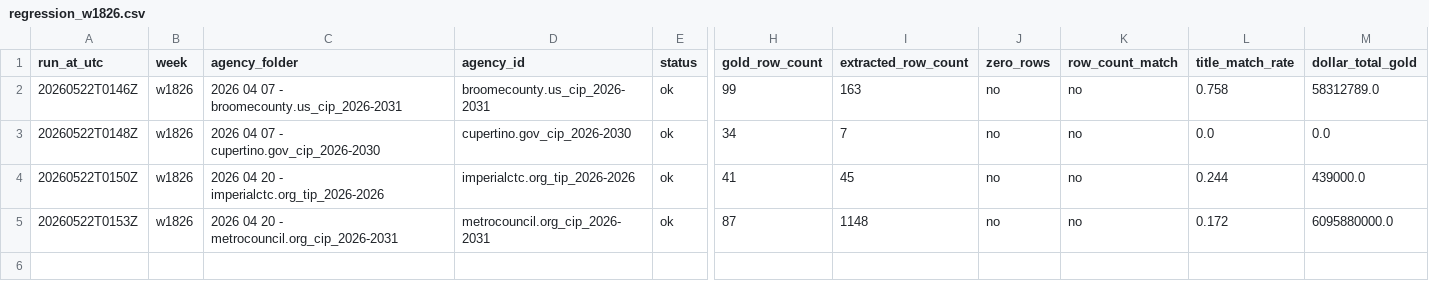
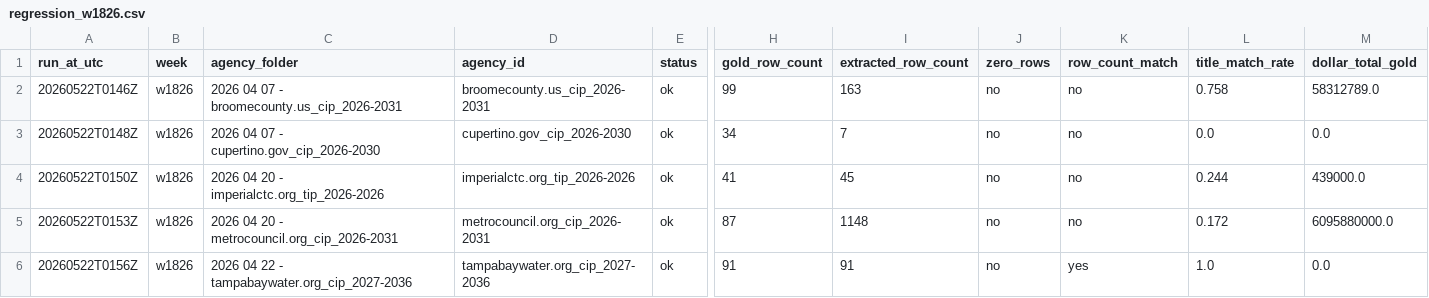
Before and after one commit to firmographs/colab-cip-extract, a CSV file: regression_results/regression_w1826.csv, drawn as a sheet; only a part is shown, gaps mark what is left out; rows hold the shown columns only; the diff names each change by its address in the sheet, - before the commit and + after, or states it on an @@ line.

Commit message:
regression: w1826/tampabaywater.org_cip_2027-2036 — ok (5/65)

```diff
--- a/regression_results/regression_w1826.csv
+++ b/regression_results/regression_w1826.csv
+row 6: 20260522T0156Z | w1826 | 2026 04 22 - tampabaywater.org_cip_2027-2036 | tampabaywater.org_cip_2027-2036 | ok | 91 | 91 | no | yes | 1.0 | 0.0
```
